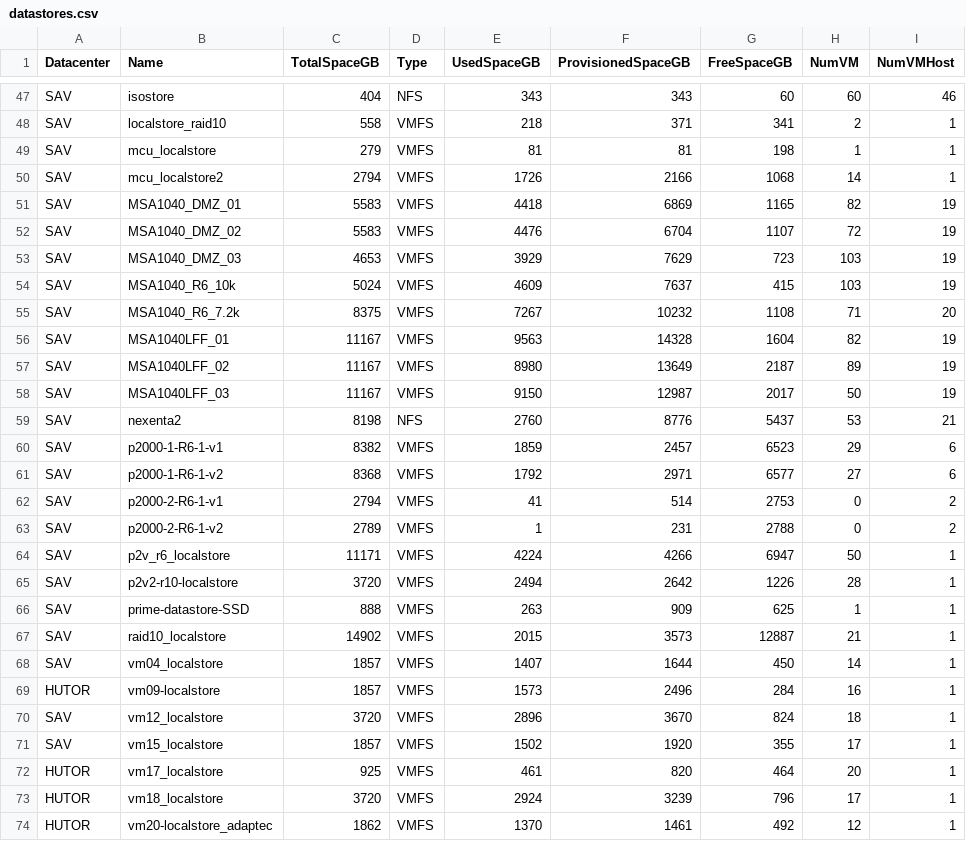
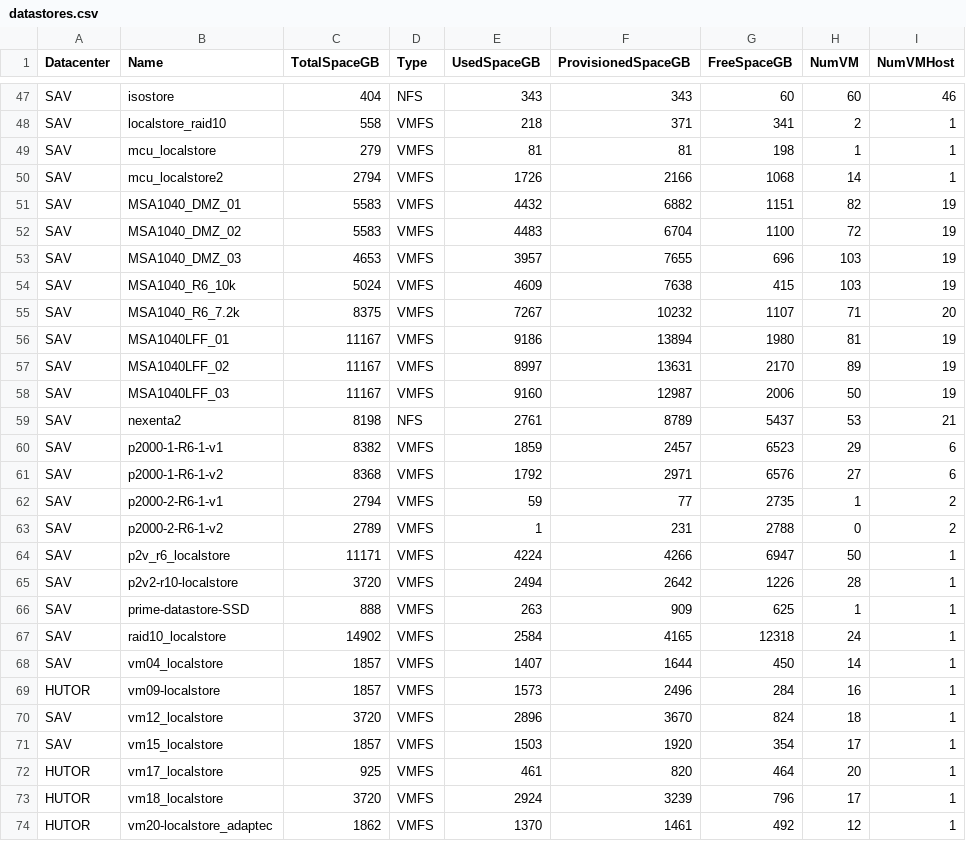
Before and after one commit to akrush24/vmware-stats, a CSV file: datastores.csv, drawn as a sheet; only a part is shown, gaps mark what is left out; the diff covers the shown part only.

Commit message:
Thu Mar  2 06:14:57 RTZST 2017, from Windows

```diff
--- a/datastores.csv
+++ b/datastores.csv
@@ -50,14 +50,14 @@
 "SAV";"mcu_localstore2";"2794";"VMFS";"1726";"2166";"1068";"14";"1"
-"SAV";"MSA1040_DMZ_01";"5583";"VMFS";"4418";"6869";"1165";"82";"19"
-"SAV";"MSA1040_DMZ_02";"5583";"VMFS";"4476";"6704";"1107";"72";"19"
-"SAV";"MSA1040_DMZ_03";"4653";"VMFS";"3929";"7629";"723";"103";"19"
-"SAV";"MSA1040_R6_10k";"5024";"VMFS";"4609";"7637";"415";"103";"19"
-"SAV";"MSA1040_R6_7.2k";"8375";"VMFS";"7267";"10232";"1108";"71";"20"
-"SAV";"MSA1040LFF_01";"11167";"VMFS";"9563";"14328";"1604";"82";"19"
-"SAV";"MSA1040LFF_02";"11167";"VMFS";"8980";"13649";"2187";"89";"19"
-"SAV";"MSA1040LFF_03";"11167";"VMFS";"9150";"12987";"2017";"50";"19"
-"SAV";"nexenta2";"8198";"NFS";"2760";"8776";"5437";"53";"21"
+"SAV";"MSA1040_DMZ_01";"5583";"VMFS";"4432";"6882";"1151";"82";"19"
+"SAV";"MSA1040_DMZ_02";"5583";"VMFS";"4483";"6704";"1100";"72";"19"
+"SAV";"MSA1040_DMZ_03";"4653";"VMFS";"3957";"7655";"696";"103";"19"
+"SAV";"MSA1040_R6_10k";"5024";"VMFS";"4609";"7638";"415";"103";"19"
+"SAV";"MSA1040_R6_7.2k";"8375";"VMFS";"7267";"10232";"1107";"71";"20"
+"SAV";"MSA1040LFF_01";"11167";"VMFS";"9186";"13894";"1980";"81";"19"
+"SAV";"MSA1040LFF_02";"11167";"VMFS";"8997";"13631";"2170";"89";"19"
+"SAV";"MSA1040LFF_03";"11167";"VMFS";"9160";"12987";"2006";"50";"19"
+"SAV";"nexenta2";"8198";"NFS";"2761";"8789";"5437";"53";"21"
 "SAV";"p2000-1-R6-1-v1";"8382";"VMFS";"1859";"2457";"6523";"29";"6"
-"SAV";"p2000-1-R6-1-v2";"8368";"VMFS";"1792";"2971";"6577";"27";"6"
-"SAV";"p2000-2-R6-1-v1";"2794";"VMFS";"41";"514";"2753";"0";"2"
+"SAV";"p2000-1-R6-1-v2";"8368";"VMFS";"1792";"2971";"6576";"27";"6"
+"SAV";"p2000-2-R6-1-v1";"2794";"VMFS";"59";"77";"2735";"1";"2"
 "SAV";"p2000-2-R6-1-v2";"2789";"VMFS";"1";"231";"2788";"0";"2"
@@ -66,3 +66,3 @@
 "SAV";"prime-datastore-SSD";"888";"VMFS";"263";"909";"625";"1";"1"
-"SAV";"raid10_localstore";"14902";"VMFS";"2015";"3573";"12887";"21";"1"
+"SAV";"raid10_localstore";"14902";"VMFS";"2584";"4165";"12318";"24";"1"
 "SAV";"vm04_localstore";"1857";"VMFS";"1407";"1644";"450";"14";"1"
@@ -70,3 +70,3 @@
 "SAV";"vm12_localstore";"3720";"VMFS";"2896";"3670";"824";"18";"1"
-"SAV";"vm15_localstore";"1857";"VMFS";"1502";"1920";"355";"17";"1"
+"SAV";"vm15_localstore";"1857";"VMFS";"1503";"1920";"354";"17";"1"
 "HUTOR";"vm17_localstore";"925";"VMFS";"461";"820";"464";"20";"1"
```
Also changed, not shown: 7 edited cells elsewhere in this file.
